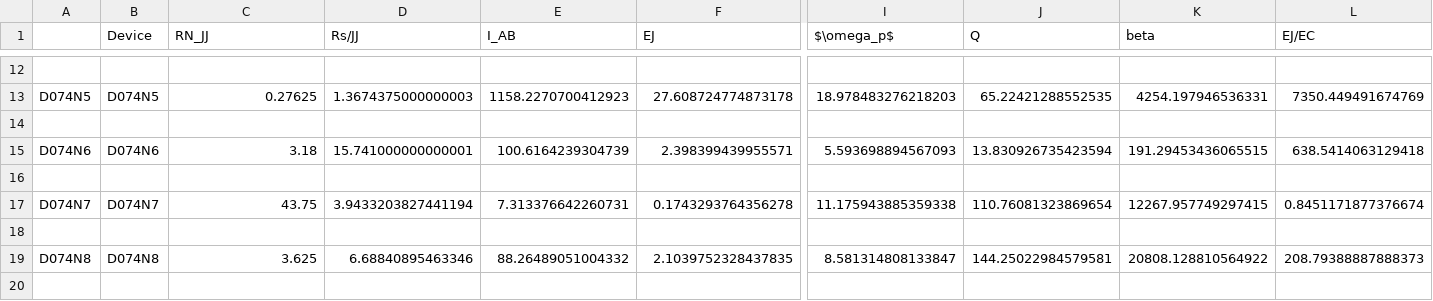
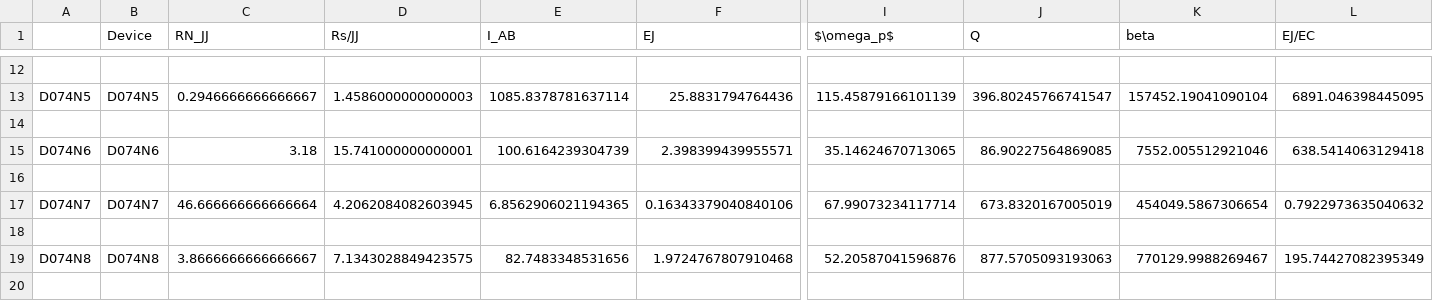
Before and after one commit to GershensonLab/measDC, a CSV file: _DevParam/D074.csv, drawn as a sheet; only a part is shown, gaps mark what is left out; the diff covers the shown part only; the diff names each change by its address in the sheet, - before the commit and + after, or states it on an @@ line.

```diff
--- a/_DevParam/D074.csv
+++ b/_DevParam/D074.csv
-C13 (RN_JJ): 0.27625
+C13 (RN_JJ): 0.2946666666666667
-D13 (Rs/JJ): 1.3674375000000003
+D13 (Rs/JJ): 1.4586000000000003
-E13 (I_AB): 1158.2270700412923
+E13 (I_AB): 1085.8378781637114
-F13 (EJ): 27.608724774873178
+F13 (EJ): 25.8831794764436
-I13 ($\omega_p$): 18.978483276218203
+I13 ($\omega_p$): 115.45879166101139
-J13 (Q): 65.22421288552535
+J13 (Q): 396.80245766741547
-K13 (beta): 4254.197946536331
+K13 (beta): 157452.19041090104
-L13 (EJ/EC): 7350.449491674769
+L13 (EJ/EC): 6891.046398445095
-I15 ($\omega_p$): 5.593698894567093
+I15 ($\omega_p$): 35.14624670713065
-J15 (Q): 13.830926735423594
+J15 (Q): 86.90227564869085
-K15 (beta): 191.29453436065515
+K15 (beta): 7552.005512921046
-C17 (RN_JJ): 43.75
+C17 (RN_JJ): 46.666666666666664
-D17 (Rs/JJ): 3.9433203827441194
+D17 (Rs/JJ): 4.2062084082603945
-E17 (I_AB): 7.313376642260731
+E17 (I_AB): 6.8562906021194365
-F17 (EJ): 0.1743293764356278
+F17 (EJ): 0.16343379040840106
-I17 ($\omega_p$): 11.175943885359338
+I17 ($\omega_p$): 67.99073234117714
-J17 (Q): 110.76081323869654
+J17 (Q): 673.8320167005019
-K17 (beta): 12267.957749297415
+K17 (beta): 454049.5867306654
-L17 (EJ/EC): 0.8451171877376674
+L17 (EJ/EC): 0.7922973635040632
-C19 (RN_JJ): 3.625
+C19 (RN_JJ): 3.8666666666666667
-D19 (Rs/JJ): 6.68840895463346
+D19 (Rs/JJ): 7.1343028849423575
-E19 (I_AB): 88.26489051004332
+E19 (I_AB): 82.7483348531656
-F19 (EJ): 2.1039752328437835
+F19 (EJ): 1.9724767807910468
-I19 ($\omega_p$): 8.581314808133847
+I19 ($\omega_p$): 52.20587041596876
-J19 (Q): 144.25022984579581
+J19 (Q): 877.5705093193063
-K19 (beta): 20808.128810564922
+K19 (beta): 770129.9988269467
-L19 (EJ/EC): 208.79388887888373
+L19 (EJ/EC): 195.74427082395349
```
Also changed, not shown: 38 edited cells elsewhere in this file, _DevParam/D078.csv, 5 other files.
